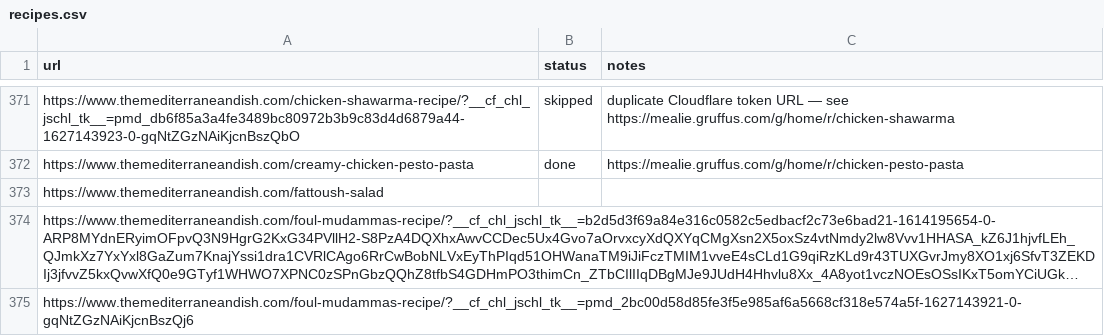
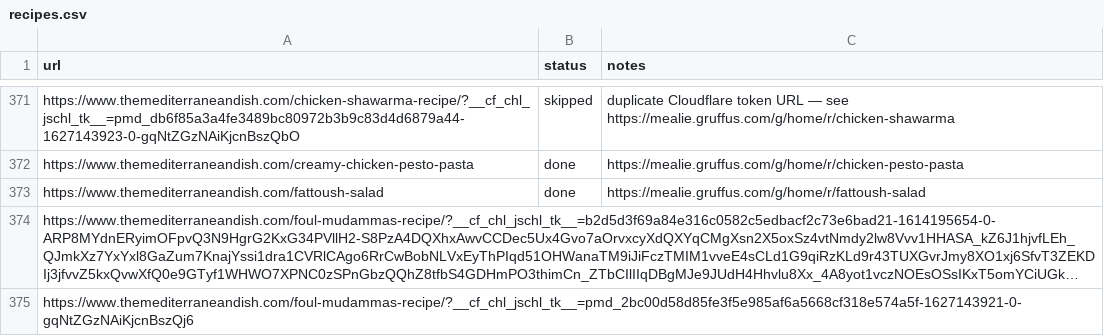
Before and after one commit to Gruffuss/MealieList, a CSV file: recipes.csv, drawn as a sheet; only a part is shown, gaps mark what is left out; long unchanged cells end in …; the diff names each change by its address in the sheet, - before the commit and + after, or states it on an @@ line.

Commit message:
Mark Fattoush Salad done

```diff
--- a/recipes.csv
+++ b/recipes.csv
-B373 (status): (empty)
+B373 (status): done
-C373 (notes): (empty)
+C373 (notes): https://mealie.gruffus.com/g/home/r/fattoush-salad
```
